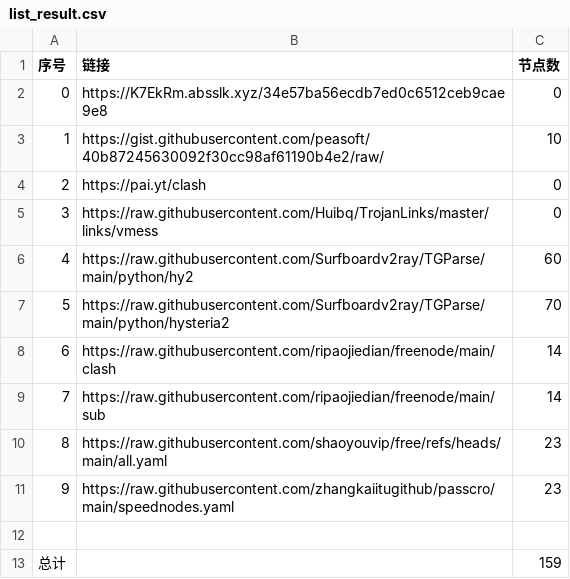
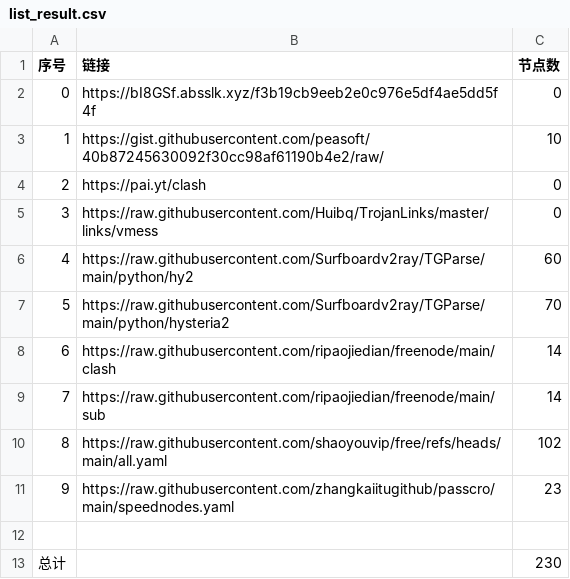
Before and after one commit to Rygtx/NoMoreWalls, a CSV file: list_result.csv, drawn as a sheet.

```diff
--- a/list_result.csv
+++ b/list_result.csv
@@ -1,3 +1,3 @@
 序号,链接,节点数
-0,https://K7EkRm.absslk.xyz/34e57ba56ecdb7ed0c6512ceb9cae9e8,0
+0,https://bI8GSf.absslk.xyz/f3b19cb9eeb2e0c976e5df4ae5dd5f4f,0
 1,https://gist.githubusercontent.com/peasoft/40b87245630092f30cc98af61190b4e2/raw/,10
@@ -9,5 +9,5 @@
 7,https://raw.githubusercontent.com/ripaojiedian/freenode/main/sub,14
-8,https://raw.githubusercontent.com/shaoyouvip/free/refs/heads/main/all.yaml,23
+8,https://raw.githubusercontent.com/shaoyouvip/free/refs/heads/main/all.yaml,102
 9,https://raw.githubusercontent.com/zhangkaiitugithub/passcro/main/speednodes.yaml,23
 
-总计,,159
+总计,,230
```
Also changed, not shown: 22 other files.
